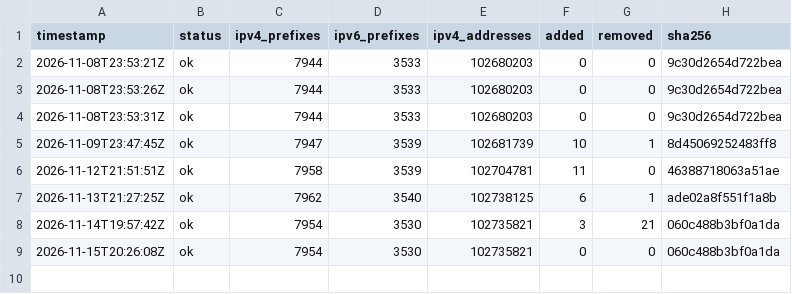
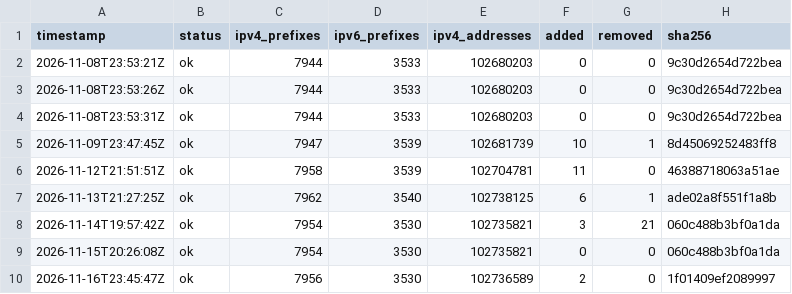
Before and after one commit to lucorellana1337/cloud-ip-ranges-infra, a CSV file: data/aws/history.csv, drawn as a sheet.

Commit message:
data(aws): snapshot 2026-11-16

```diff
--- a/data/aws/history.csv
+++ b/data/aws/history.csv
@@ -9 +9,2 @@ timestamp,status,ipv4_prefixes,ipv6_prefixes,ipv4_addresses,added,removed,sha256
 2026-11-15T20:26:08Z,ok,7954,3530,102735821,0,0,060c488b3bf0a1da
+2026-11-16T23:45:47Z,ok,7956,3530,102736589,2,0,1f01409ef2089997
```
Also changed, not shown: 2 other files.
